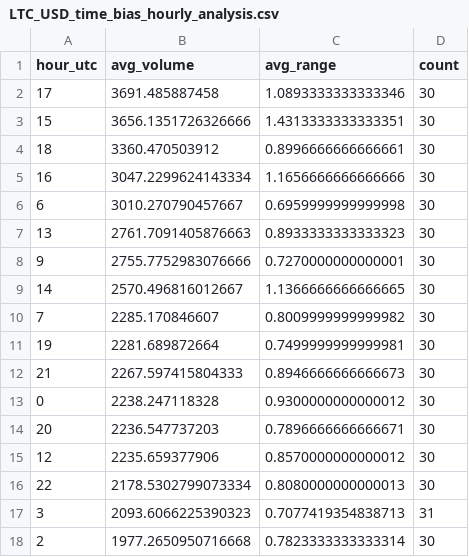
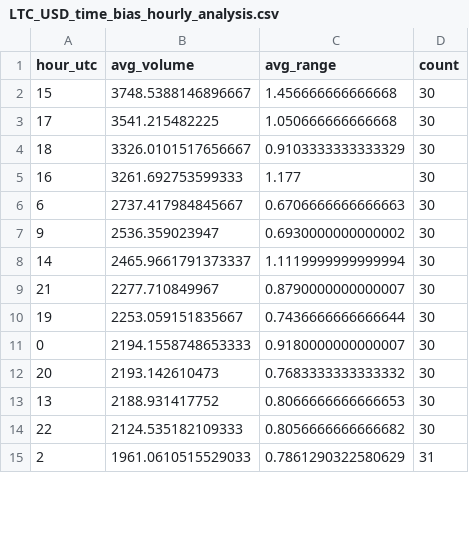
Before and after one commit to apariciolaya7-byte/sesgos-tiempo-kraken, a CSV file: LTC_USD_time_bias_hourly_analysis.csv, drawn as a sheet; only a part is shown; the diff covers the shown part only.

```diff
--- a/LTC_USD_time_bias_hourly_analysis.csv
+++ b/LTC_USD_time_bias_hourly_analysis.csv
@@ -1,18 +1,15 @@
 hour_utc,avg_volume,avg_range,count
-17,3691.485887458,1.0893333333333346,30
-15,3656.1351726326666,1.4313333333333351,30
-18,3360.470503912,0.8996666666666661,30
-16,3047.2299624143334,1.1656666666666666,30
-6,3010.270790457667,0.6959999999999998,30
-13,2761.7091405876663,0.8933333333333323,30
-9,2755.7752983076666,0.7270000000000001,30
-14,2570.496816012667,1.1366666666666665,30
-7,2285.170846607,0.8009999999999982,30
-19,2281.689872664,0.7499999999999981,30
-21,2267.597415804333,0.8946666666666673,30
-0,2238.247118328,0.9300000000000012,30
-20,2236.547737203,0.7896666666666671,30
-12,2235.659377906,0.8570000000000012,30
-22,2178.5302799073334,0.8080000000000013,30
-3,2093.6066225390323,0.7077419354838713,31
-2,1977.2650950716668,0.7823333333333314,30
+15,3748.5388146896667,1.456666666666668,30
+17,3541.215482225,1.050666666666668,30
+18,3326.0101517656667,0.9103333333333329,30
+16,3261.692753599333,1.177,30
+6,2737.417984845667,0.6706666666666663,30
+9,2536.359023947,0.6930000000000002,30
+14,2465.9661791373337,1.1119999999999994,30
+21,2277.710849967,0.8790000000000007,30
+19,2253.059151835667,0.7436666666666644,30
+0,2194.1558748653333,0.9180000000000007,30
+20,2193.142610473,0.7683333333333332,30
+13,2188.931417752,0.8066666666666653,30
+22,2124.535182109333,0.8056666666666682,30
+2,1961.0610515529033,0.7861290322580629,31
```
Also changed, not shown: 3 added rows and 14 edited cells elsewhere in this file, BTC_USD_time_bias_hourly_analysis.csv, LINK_USD_time_bias_hourly_analysis.csv, 9 other files.
